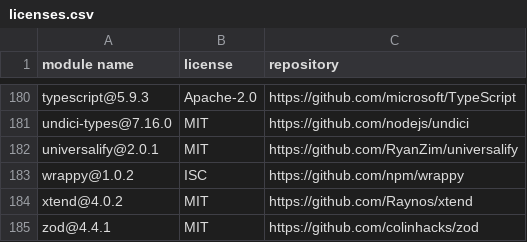
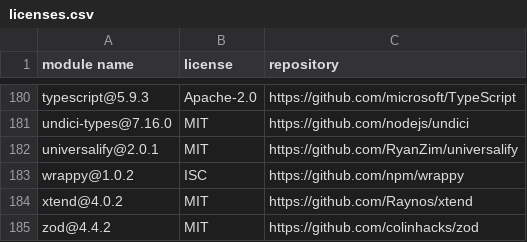
Before and after one commit to Mouette03/Filyo, a CSV file: backend/licenses.csv, drawn as a sheet; only a part is shown, gaps mark what is left out.

```diff
--- a/backend/licenses.csv
+++ b/backend/licenses.csv
@@ -184,2 +184,2 @@
 "xtend@4.0.2","MIT","https://github.com/Raynos/xtend"
-"zod@4.4.1","MIT","https://github.com/colinhacks/zod"
+"zod@4.4.2","MIT","https://github.com/colinhacks/zod"
```
Also changed, not shown: frontend/licenses.csv.
